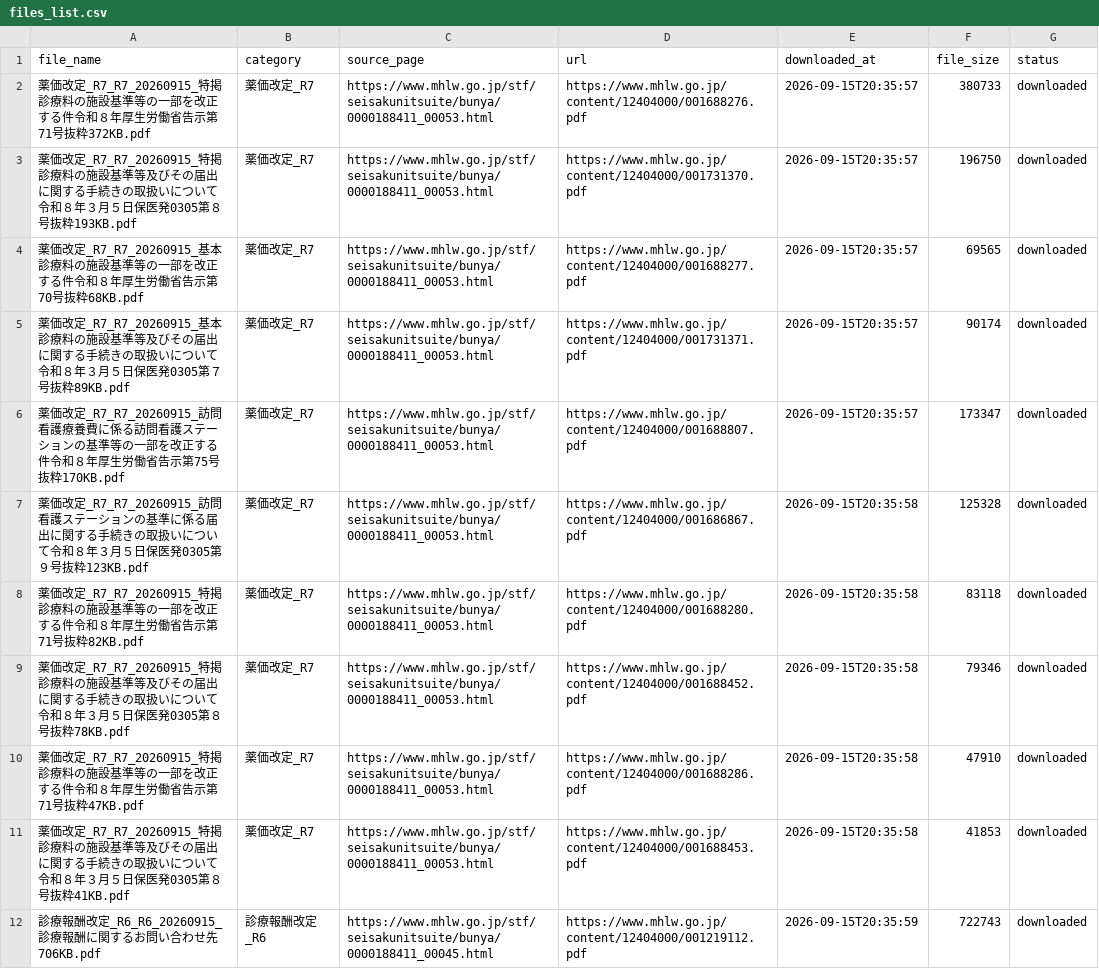
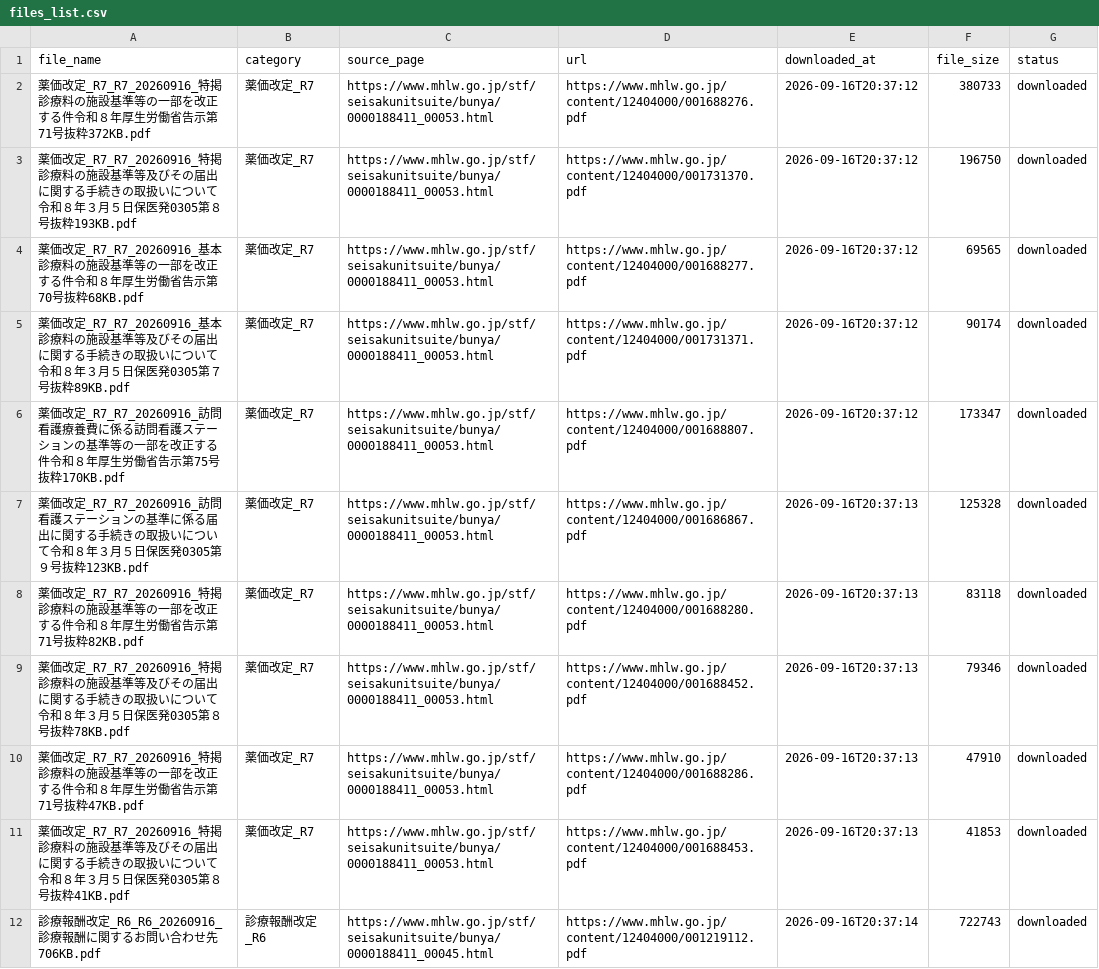
Before and after one commit to yuki0717-hub/shinryouhoshu-download-tool, a CSV file: output/ai-shinryou-db/data/files_list.csv, drawn as a sheet; only a part is shown; the diff covers the shown part only.

```diff
--- a/output/ai-shinryou-db/data/files_list.csv
+++ b/output/ai-shinryou-db/data/files_list.csv
@@ -1,12 +1,12 @@
 file_name,category,source_page,url,downloaded_at,file_size,status
-薬価改定_R7_R7_20260915_特掲診療料の施設基準等の一部を改正する件令和８年厚生労働省告示第71号抜粋372KB.pdf,薬価改定_R7,https://www.mhlw.go.jp/stf/seisakunitsuite/bunya/0000188411_00053.html,https://www.mhlw.go.jp/content/12404000/001688276.pdf,2026-09-15T20:35:57,380733,downloaded
-薬価改定_R7_R7_20260915_特掲診療料の施設基準等及びその届出に関する手続きの取扱いについて令和８年３月５日保医発0305第８号抜粋193KB.pdf,薬価改定_R7,https://www.mhlw.go.jp/stf/seisakunitsuite/bunya/0000188411_00053.html,https://www.mhlw.go.jp/content/12404000/001731370.pdf,2026-09-15T20:35:57,196750,downloaded
-薬価改定_R7_R7_20260915_基本診療料の施設基準等の一部を改正する件令和８年厚生労働省告示第70号抜粋68KB.pdf,薬価改定_R7,https://www.mhlw.go.jp/stf/seisakunitsuite/bunya/0000188411_00053.html,https://www.mhlw.go.jp/content/12404000/001688277.pdf,2026-09-15T20:35:57,69565,downloaded
-薬価改定_R7_R7_20260915_基本診療料の施設基準等及びその届出に関する手続きの取扱いについて令和８年３月５日保医発0305第７号抜粋89KB.pdf,薬価改定_R7,https://www.mhlw.go.jp/stf/seisakunitsuite/bunya/0000188411_00053.html,https://www.mhlw.go.jp/content/12404000/001731371.pdf,2026-09-15T20:35:57,90174,downloaded
-薬価改定_R7_R7_20260915_訪問看護療養費に係る訪問看護ステーションの基準等の一部を改正する件令和８年厚生労働省告示第75号抜粋170KB.pdf,薬価改定_R7,https://www.mhlw.go.jp/stf/seisakunitsuite/bunya/0000188411_00053.html,https://www.mhlw.go.jp/content/12404000/001688807.pdf,2026-09-15T20:35:57,173347,downloaded
-薬価改定_R7_R7_20260915_訪問看護ステーションの基準に係る届出に関する手続きの取扱いについて令和８年３月５日保医発0305第９号抜粋123KB.pdf,薬価改定_R7,https://www.mhlw.go.jp/stf/seisakunitsuite/bunya/0000188411_00053.html,https://www.mhlw.go.jp/content/12404000/001686867.pdf,2026-09-15T20:35:58,125328,downloaded
-薬価改定_R7_R7_20260915_特掲診療料の施設基準等の一部を改正する件令和８年厚生労働省告示第71号抜粋82KB.pdf,薬価改定_R7,https://www.mhlw.go.jp/stf/seisakunitsuite/bunya/0000188411_00053.html,https://www.mhlw.go.jp/content/12404000/001688280.pdf,2026-09-15T20:35:58,83118,downloaded
-薬価改定_R7_R7_20260915_特掲診療料の施設基準等及びその届出に関する手続きの取扱いについて令和８年３月５日保医発0305第８号抜粋78KB.pdf,薬価改定_R7,https://www.mhlw.go.jp/stf/seisakunitsuite/bunya/0000188411_00053.html,https://www.mhlw.go.jp/content/12404000/001688452.pdf,2026-09-15T20:35:58,79346,downloaded
-薬価改定_R7_R7_20260915_特掲診療料の施設基準等の一部を改正する件令和８年厚生労働省告示第71号抜粋47KB.pdf,薬価改定_R7,https://www.mhlw.go.jp/stf/seisakunitsuite/bunya/0000188411_00053.html,https://www.mhlw.go.jp/content/12404000/001688286.pdf,2026-09-15T20:35:58,47910,downloaded
-薬価改定_R7_R7_20260915_特掲診療料の施設基準等及びその届出に関する手続きの取扱いについて令和８年３月５日保医発0305第８号抜粋41KB.pdf,薬価改定_R7,https://www.mhlw.go.jp/stf/seisakunitsuite/bunya/0000188411_00053.html,https://www.mhlw.go.jp/content/12404000/001688453.pdf,2026-09-15T20:35:58,41853,downloaded
-診療報酬改定_R6_R6_20260915_診療報酬に関するお問い合わせ先706KB.pdf,診療報酬改定_R6,https://www.mhlw.go.jp/stf/seisakunitsuite/bunya/0000188411_00045.html,https://www.mhlw.go.jp/content/12404000/001219112.pdf,2026-09-15T20:35:59,722743,downloaded
+薬価改定_R7_R7_20260916_特掲診療料の施設基準等の一部を改正する件令和８年厚生労働省告示第71号抜粋372KB.pdf,薬価改定_R7,https://www.mhlw.go.jp/stf/seisakunitsuite/bunya/0000188411_00053.html,https://www.mhlw.go.jp/content/12404000/001688276.pdf,2026-09-16T20:37:12,380733,downloaded
+薬価改定_R7_R7_20260916_特掲診療料の施設基準等及びその届出に関する手続きの取扱いについて令和８年３月５日保医発0305第８号抜粋193KB.pdf,薬価改定_R7,https://www.mhlw.go.jp/stf/seisakunitsuite/bunya/0000188411_00053.html,https://www.mhlw.go.jp/content/12404000/001731370.pdf,2026-09-16T20:37:12,196750,downloaded
+薬価改定_R7_R7_20260916_基本診療料の施設基準等の一部を改正する件令和８年厚生労働省告示第70号抜粋68KB.pdf,薬価改定_R7,https://www.mhlw.go.jp/stf/seisakunitsuite/bunya/0000188411_00053.html,https://www.mhlw.go.jp/content/12404000/001688277.pdf,2026-09-16T20:37:12,69565,downloaded
+薬価改定_R7_R7_20260916_基本診療料の施設基準等及びその届出に関する手続きの取扱いについて令和８年３月５日保医発0305第７号抜粋89KB.pdf,薬価改定_R7,https://www.mhlw.go.jp/stf/seisakunitsuite/bunya/0000188411_00053.html,https://www.mhlw.go.jp/content/12404000/001731371.pdf,2026-09-16T20:37:12,90174,downloaded
+薬価改定_R7_R7_20260916_訪問看護療養費に係る訪問看護ステーションの基準等の一部を改正する件令和８年厚生労働省告示第75号抜粋170KB.pdf,薬価改定_R7,https://www.mhlw.go.jp/stf/seisakunitsuite/bunya/0000188411_00053.html,https://www.mhlw.go.jp/content/12404000/001688807.pdf,2026-09-16T20:37:12,173347,downloaded
+薬価改定_R7_R7_20260916_訪問看護ステーションの基準に係る届出に関する手続きの取扱いについて令和８年３月５日保医発0305第９号抜粋123KB.pdf,薬価改定_R7,https://www.mhlw.go.jp/stf/seisakunitsuite/bunya/0000188411_00053.html,https://www.mhlw.go.jp/content/12404000/001686867.pdf,2026-09-16T20:37:13,125328,downloaded
+薬価改定_R7_R7_20260916_特掲診療料の施設基準等の一部を改正する件令和８年厚生労働省告示第71号抜粋82KB.pdf,薬価改定_R7,https://www.mhlw.go.jp/stf/seisakunitsuite/bunya/0000188411_00053.html,https://www.mhlw.go.jp/content/12404000/001688280.pdf,2026-09-16T20:37:13,83118,downloaded
+薬価改定_R7_R7_20260916_特掲診療料の施設基準等及びその届出に関する手続きの取扱いについて令和８年３月５日保医発0305第８号抜粋78KB.pdf,薬価改定_R7,https://www.mhlw.go.jp/stf/seisakunitsuite/bunya/0000188411_00053.html,https://www.mhlw.go.jp/content/12404000/001688452.pdf,2026-09-16T20:37:13,79346,downloaded
+薬価改定_R7_R7_20260916_特掲診療料の施設基準等の一部を改正する件令和８年厚生労働省告示第71号抜粋47KB.pdf,薬価改定_R7,https://www.mhlw.go.jp/stf/seisakunitsuite/bunya/0000188411_00053.html,https://www.mhlw.go.jp/content/12404000/001688286.pdf,2026-09-16T20:37:13,47910,downloaded
+薬価改定_R7_R7_20260916_特掲診療料の施設基準等及びその届出に関する手続きの取扱いについて令和８年３月５日保医発0305第８号抜粋41KB.pdf,薬価改定_R7,https://www.mhlw.go.jp/stf/seisakunitsuite/bunya/0000188411_00053.html,https://www.mhlw.go.jp/content/12404000/001688453.pdf,2026-09-16T20:37:13,41853,downloaded
+診療報酬改定_R6_R6_20260916_診療報酬に関するお問い合わせ先706KB.pdf,診療報酬改定_R6,https://www.mhlw.go.jp/stf/seisakunitsuite/bunya/0000188411_00045.html,https://www.mhlw.go.jp/content/12404000/001219112.pdf,2026-09-16T20:37:14,722743,downloaded
```
Also changed, not shown: 56 edited cells elsewhere in this file, output/ai-hourei-db/data/laws_index.csv, output/ai-shinryou-db/data/comprehensive_index.csv, 50 other files.
